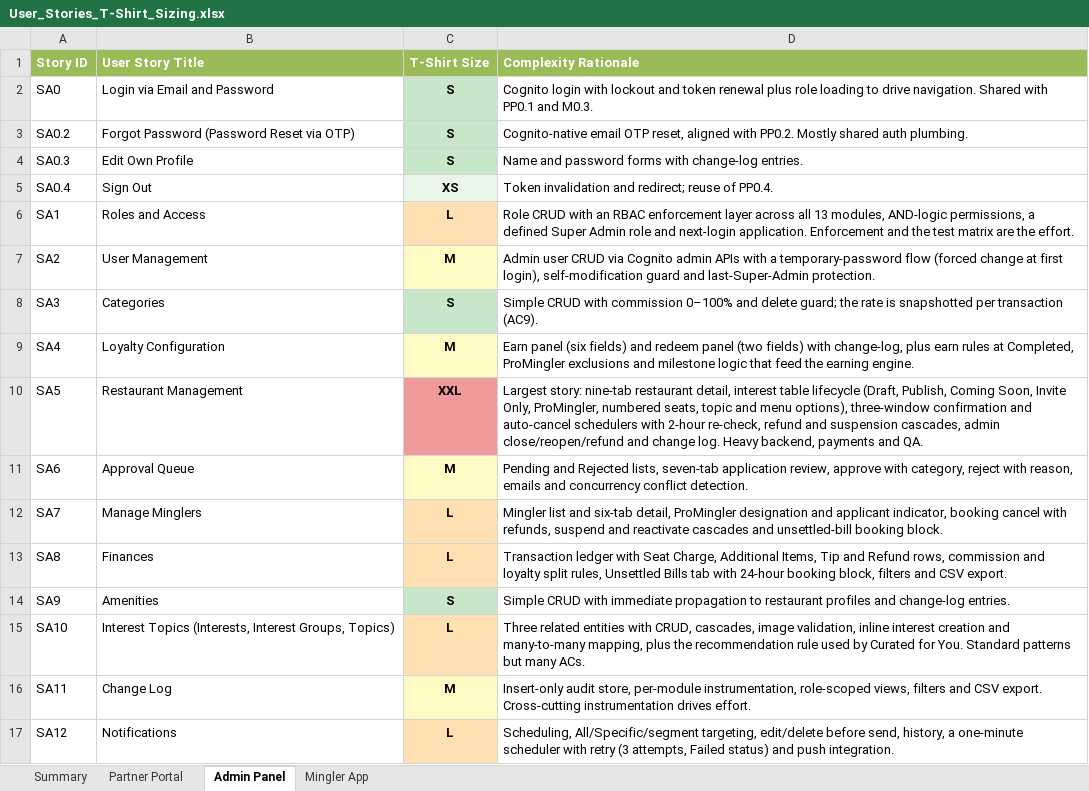
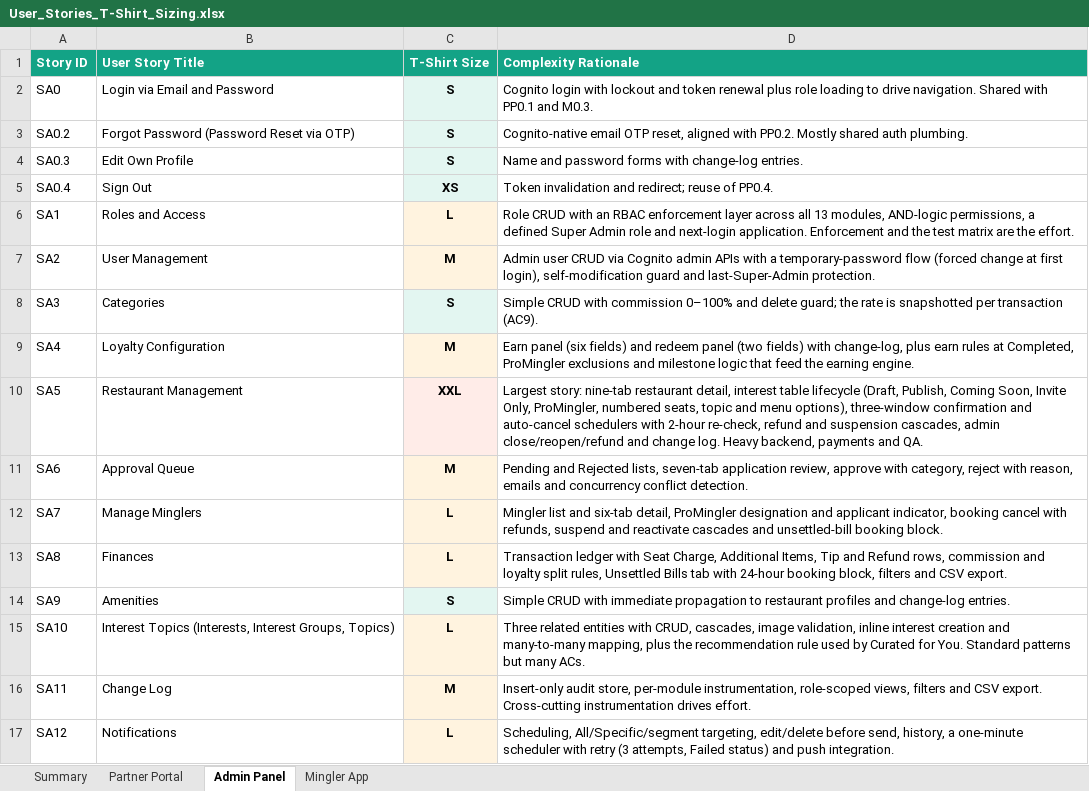
Before and after one commit to Go-Mingle/Go_Mingle, an Excel workbook: Requirement Analysis/User Stories/User_Stories_T-Shirt_Sizing.xlsx, sheet Admin Panel, drawn as a sheet; values as stored, in another font and other column widths than the file's, no borders; the diff names each change by its address in the sheet, - before the commit and + after, or states it on an @@ line.

```diff
--- a/Requirement Analysis/User Stories/User_Stories_T-Shirt_Sizing.xlsx (sheet Admin Panel)
+++ b/Requirement Analysis/User Stories/User_Stories_T-Shirt_Sizing.xlsx (sheet Admin Panel)
-A1:D1 fill: #9BBB59
+A1:D1 fill: #13A386
-C2:C4 fill: #C8E6C9
+C2:C4 fill: #E3F6F1
-C6 fill: #FFE0B2
+C6 fill: #FFF3DF
-C7 fill: #FFF9C4
+C7 fill: #FFF3DF
-C8 fill: #C8E6C9
+C8 fill: #E3F6F1
-C9 fill: #FFF9C4
+C9 fill: #FFF3DF
-C10 fill: #EF9A9A
+C10 fill: #FFECE8
-C11 fill: #FFF9C4
+C11 fill: #FFF3DF
-C12:C13 fill: #FFE0B2
+C12:C13 fill: #FFF3DF
-C14 fill: #C8E6C9
+C14 fill: #E3F6F1
-C15 fill: #FFE0B2
+C15 fill: #FFF3DF
-C16 fill: #FFF9C4
+C16 fill: #FFF3DF
-C17 fill: #FFE0B2
+C17 fill: #FFF3DF
```
Also changed, not shown: sheet Mingler App, sheet Partner Portal, sheet Summary, Documentation/Project Plan/Project_Plan.xlsx, 8 other files.
